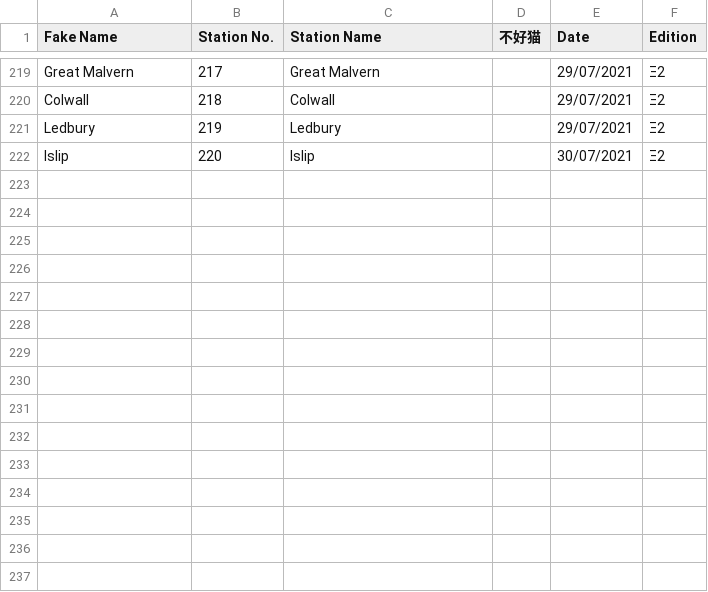
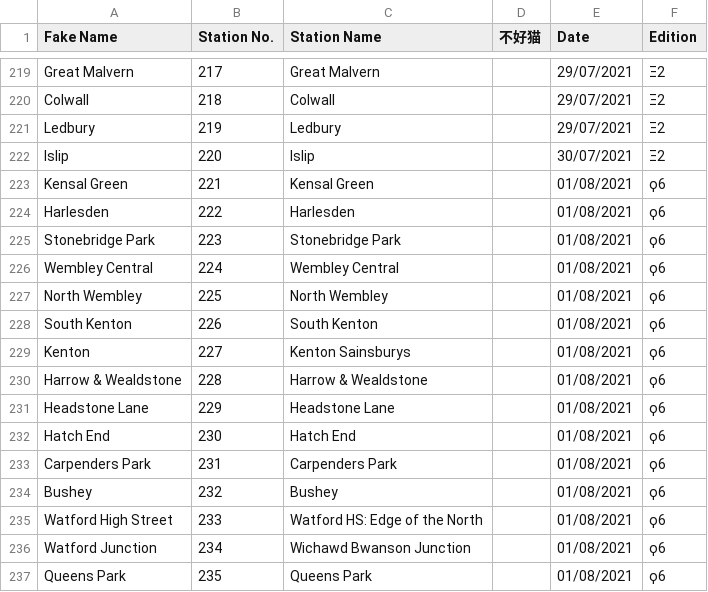
Before and after one commit to NuttyTrains/NuttyTrains.github.io, a CSV file: data/stations.csv, drawn as a sheet; only a part is shown, gaps mark what is left out.

```diff
--- a/data/stations.csv
+++ b/data/stations.csv
@@ -222 +222,16 @@ Ledbury,219,Ledbury,,29/07/2021,Ξ2
 Islip,220,Islip,,30/07/2021,Ξ2
+Kensal Green,221,Kensal Green,,01/08/2021,ϙ6
+Harlesden,222,Harlesden,,01/08/2021,ϙ6
+Stonebridge Park,223,Stonebridge Park,,01/08/2021,ϙ6
+Wembley Central,224,Wembley Central,,01/08/2021,ϙ6
+North Wembley,225,North Wembley,,01/08/2021,ϙ6
+South Kenton,226,South Kenton,,01/08/2021,ϙ6
+Kenton,227,Kenton Sainsburys,,01/08/2021,ϙ6
+Harrow & Wealdstone,228,Harrow & Wealdstone,,01/08/2021,ϙ6
+Headstone Lane,229,Headstone Lane,,01/08/2021,ϙ6
+Hatch End,230,Hatch End,,01/08/2021,ϙ6
+Carpenders Park,231,Carpenders Park,,01/08/2021,ϙ6
+Bushey,232,Bushey,,01/08/2021,ϙ6
+Watford High Street,233,Watford HS: Edge of the North,,01/08/2021,ϙ6
+Watford Junction,234,Wichawd Bwanson Junction,,01/08/2021,ϙ6
+Queens Park,235,Queens Park,,01/08/2021,ϙ6
```
Also changed, not shown: data/orange.csv, data/tube.csv, 12 other files.
